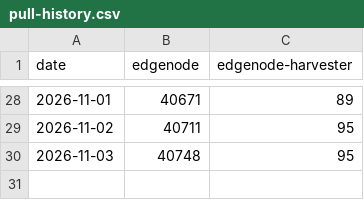
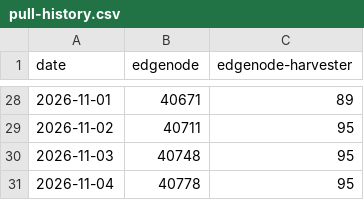
Before and after one commit to Holo-Host/edgenode, a CSV file: pull-history.csv, drawn as a sheet; only a part is shown, gaps mark what is left out; the diff names each change by its address in the sheet, - before the commit and + after, or states it on an @@ line.

```diff
--- a/pull-history.csv
+++ b/pull-history.csv
+row 31: 2026-11-04 | 40778 | 95
```
Also changed, not shown: 1 other file.
